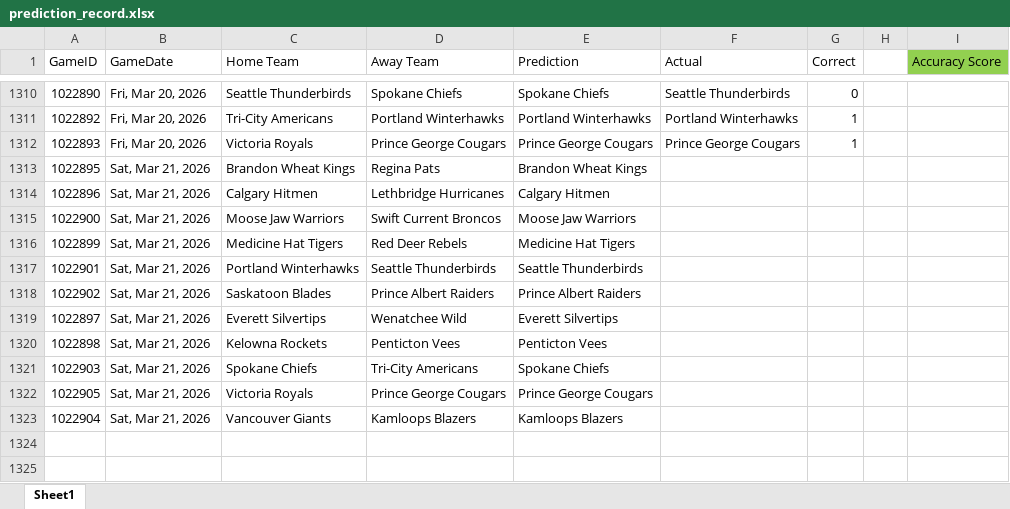
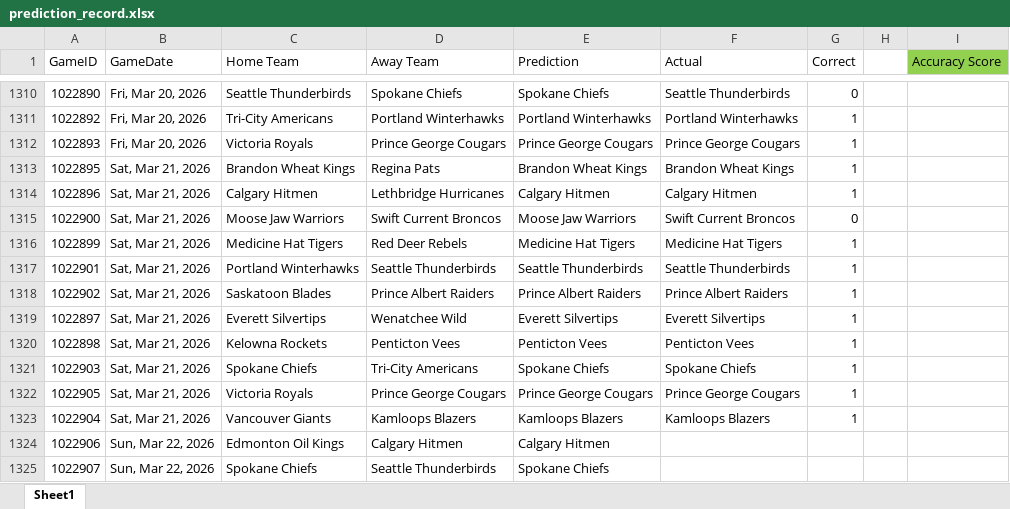
Before and after one commit to caleb-stewart/WHL-Game-Predictor, an Excel workbook: prediction_record.xlsx, sheet Sheet1, drawn as a sheet; only a part is shown, gaps mark what is left out; values as stored, in another font and other column widths than the file's, no borders; the diff names each change by its address in the sheet, - before the commit and + after, or states it on an @@ line.

```diff
--- a/prediction_record.xlsx (sheet Sheet1)
+++ b/prediction_record.xlsx (sheet Sheet1)
-F1313 (Actual): (empty)
+F1313 (Actual): Brandon Wheat Kings
-G1313:G1314 (Correct): (empty)
+G1313:G1314 (Correct): 1
-F1314 (Actual): (empty)
+F1314 (Actual): Calgary Hitmen
-F1315 (Actual): (empty)
+F1315 (Actual): Swift Current Broncos
-G1315 (Correct): (empty)
+G1315 (Correct): 0
-F1316 (Actual): (empty)
+F1316 (Actual): Medicine Hat Tigers
-G1316:G1323 (Correct): (empty)
+G1316:G1323 (Correct): 1
-F1317 (Actual): (empty)
+F1317 (Actual): Seattle Thunderbirds
-F1318 (Actual): (empty)
+F1318 (Actual): Prince Albert Raiders
-F1319 (Actual): (empty)
+F1319 (Actual): Everett Silvertips
-F1320 (Actual): (empty)
+F1320 (Actual): Penticton Vees
-F1321 (Actual): (empty)
+F1321 (Actual): Spokane Chiefs
-F1322 (Actual): (empty)
+F1322 (Actual): Prince George Cougars
-F1323 (Actual): (empty)
+F1323 (Actual): Kamloops Blazers
+row 1324: 1022906 | Sun, Mar 22, 2026 | Edmonton Oil Kings | Calgary Hitmen | Calgary Hitmen
+row 1325: 1022907 | Sun, Mar 22, 2026 | Spokane Chiefs | Seattle Thunderbirds | Spokane Chiefs
```
Also changed, not shown: 2 other files.
